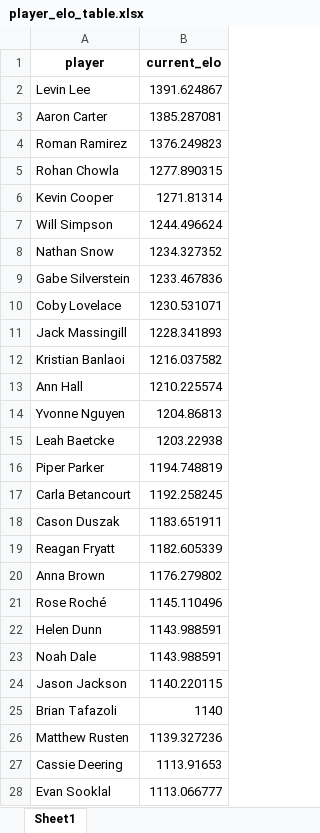
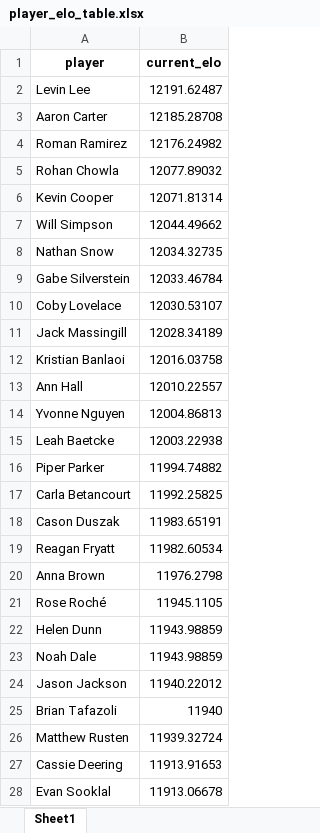
Before and after one commit to notromanramirez/drumline_pong_elo, an Excel workbook: exports/player_elo_table.xlsx, sheet Sheet1, drawn as a sheet; only a part is shown; values as stored, in another font and other column widths than the file's, no borders; the diff covers the shown part only; the diff names each change by its address in the sheet, - before the commit and + after, or states it on an @@ line.

```diff
--- a/exports/player_elo_table.xlsx (sheet Sheet1)
+++ b/exports/player_elo_table.xlsx (sheet Sheet1)
-B2 (current_elo): 1391.624867
+B2 (current_elo): 12191.62487
-B3 (current_elo): 1385.287081
+B3 (current_elo): 12185.28708
-B4 (current_elo): 1376.249823
+B4 (current_elo): 12176.24982
-B5 (current_elo): 1277.890315
+B5 (current_elo): 12077.89032
-B6 (current_elo): 1271.81314
+B6 (current_elo): 12071.81314
-B7 (current_elo): 1244.496624
+B7 (current_elo): 12044.49662
-B8 (current_elo): 1234.327352
+B8 (current_elo): 12034.32735
-B9 (current_elo): 1233.467836
+B9 (current_elo): 12033.46784
-B10 (current_elo): 1230.531071
+B10 (current_elo): 12030.53107
-B11 (current_elo): 1228.341893
+B11 (current_elo): 12028.34189
-B12 (current_elo): 1216.037582
+B12 (current_elo): 12016.03758
-B13 (current_elo): 1210.225574
+B13 (current_elo): 12010.22557
-B14 (current_elo): 1204.86813
+B14 (current_elo): 12004.86813
-B15 (current_elo): 1203.22938
+B15 (current_elo): 12003.22938
-B16 (current_elo): 1194.748819
+B16 (current_elo): 11994.74882
-B17 (current_elo): 1192.258245
+B17 (current_elo): 11992.25825
-B18 (current_elo): 1183.651911
+B18 (current_elo): 11983.65191
-B19 (current_elo): 1182.605339
+B19 (current_elo): 11982.60534
-B20 (current_elo): 1176.279802
+B20 (current_elo): 11976.2798
-B21 (current_elo): 1145.110496
+B21 (current_elo): 11945.1105
-B22:B23 (current_elo): 1143.988591
+B22:B23 (current_elo): 11943.98859
-B24 (current_elo): 1140.220115
+B24 (current_elo): 11940.22012
-B25 (current_elo): 1140
+B25 (current_elo): 11940
-B26 (current_elo): 1139.327236
+B26 (current_elo): 11939.32724
-B27 (current_elo): 1113.91653
+B27 (current_elo): 11913.91653
-B28 (current_elo): 1113.066777
+B28 (current_elo): 11913.06678
```
Also changed, not shown: 2 edited cells elsewhere in this sheet, exports/elo_time_table.xlsx, 4 other files.
